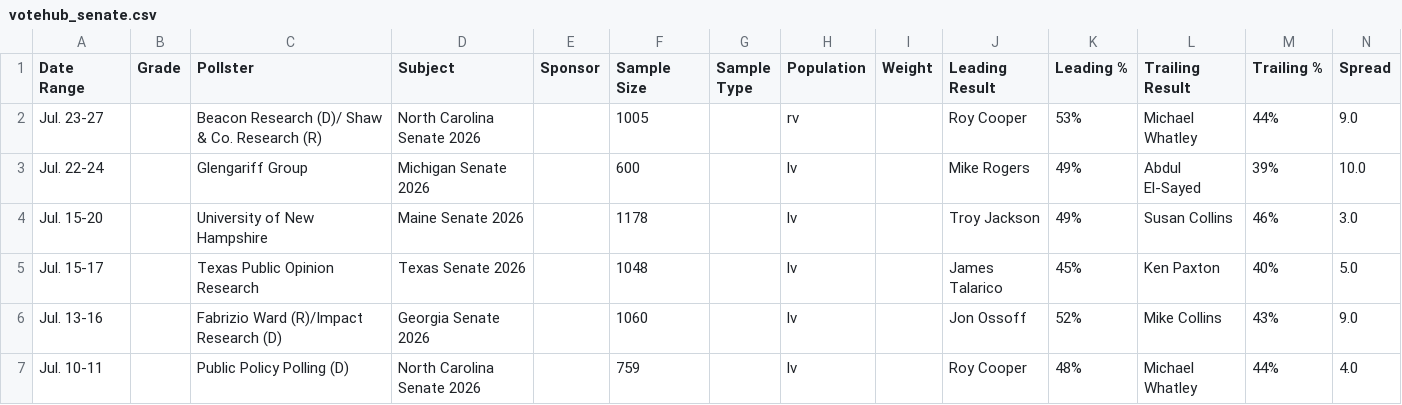
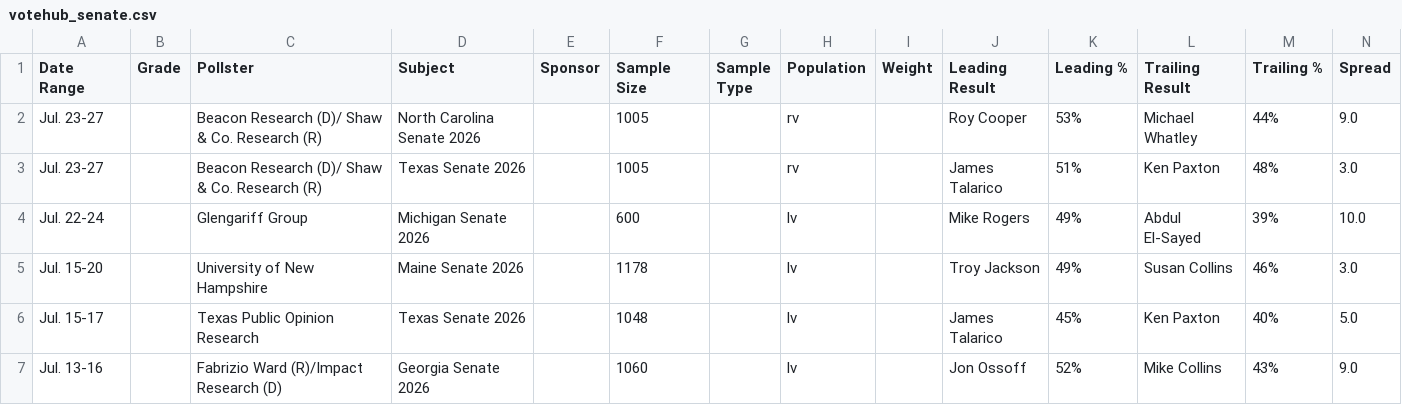
Before and after one commit to Hijodeagua/Election-models-by-Tre, a CSV file: data/fallback/votehub_senate.csv, drawn as a sheet; only a part is shown; the shorter side is filled out with more unchanged rows.

```diff
--- a/data/fallback/votehub_senate.csv
+++ b/data/fallback/votehub_senate.csv
@@ -2,2 +2,3 @@ Date Range,Grade,Pollster,Subject,Sponsor,Sample Size,Sample Type,Population,Wei
 Jul. 23-27,,Beacon Research (D)/ Shaw & Co. Research (R),North Carolina Senate 2026,,1005,,rv,,Roy Cooper,53%,Michael Whatley,44%,9.0
+Jul. 23-27,,Beacon Research (D)/ Shaw & Co. Research (R),Texas Senate 2026,,1005,,rv,,James Talarico,51%,Ken Paxton,48%,3.0
 Jul. 22-24,,Glengariff Group,Michigan Senate 2026,,600,,lv,,Mike Rogers,49%,Abdul El-Sayed,39%,10.0
```
Also changed, not shown: data/fallback/market_odds.csv, data/fallback/votehub_approval.csv, 7 other files.
